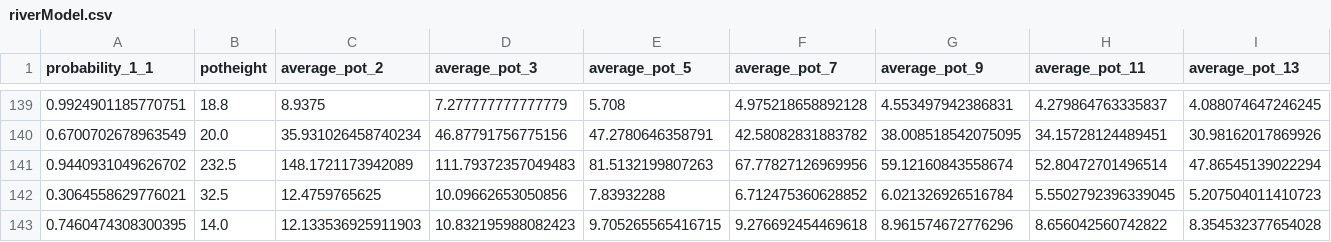
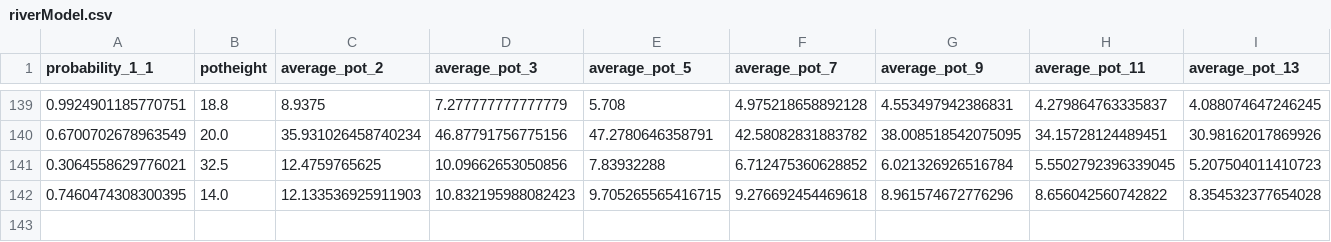
Before and after one commit to shavkat2610/priv_nolimit, a CSV file: csv_s/riverModel.csv, drawn as a sheet; only a part is shown, gaps mark what is left out; rows hold the shown columns only; the diff names each change by its address in the sheet, - before the commit and + after, or states it on an @@ line.

```diff
--- a/csv_s/riverModel.csv
+++ b/csv_s/riverModel.csv
-row 141: 0.9440931049626702 | 232.5 | 148.1721173942089 | 111.79372357049483 | 81.5132199807263 | 67.77827126969956 | 59.12160843558674 | 52.80472701496514 | 47.86545139022294
```
Also changed, not shown: csv_s/flopModel.csv, 1 other file.
